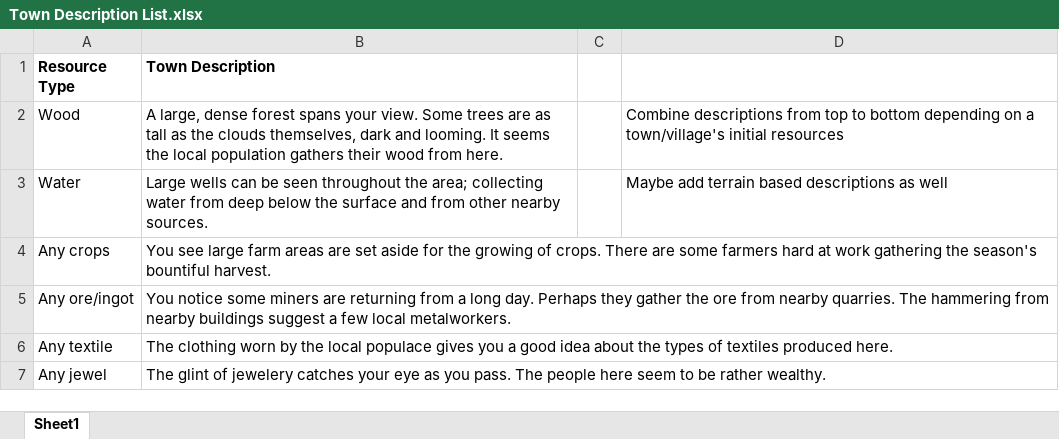
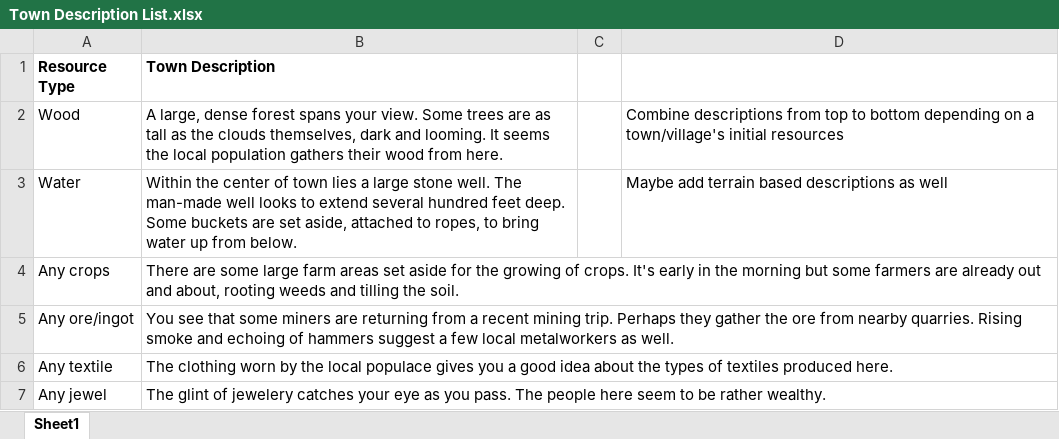
Before and after one commit to Amatsugu/Spicy-Trades, an Excel workbook: Story/Town Description List.xlsx, sheet Sheet1, drawn as a sheet; values as stored, in another font and other column widths than the file's, no borders; charts and pictures not drawn; the diff names each change by its address in the sheet, - before the commit and + after, or states it on an @@ line.

Commit message:
Story overhaul

```diff
--- a/Story/Town Description List.xlsx (sheet Sheet1)
+++ b/Story/Town Description List.xlsx (sheet Sheet1)
-B3 (Town Description): Large wells can be seen throughout the area; collecting water from deep below the surface and from other nearby sources.
+B3 (Town Description): Within the center of town lies a large stone well. The man-made well looks to extend several hundred feet deep. Some buckets are set aside, attached to ropes, to bring water up from below.
-B4 (Town Description): You see large farm areas are set aside for the growing of crops. There are some farmers hard at work gathering the season's bountiful harvest.
+B4 (Town Description): There are some large farm areas set aside for the growing of crops. It's early in the morning but some farmers are already out and about, rooting weeds and tilling the soil.
-B5 (Town Description): You notice some miners are returning from a long day. Perhaps they gather the ore from nearby quarries. The hammering from nearby buildings suggest a few local metalworkers.
+B5 (Town Description): You see that some miners are returning from a recent mining trip. Perhaps they gather the ore from nearby quarries. Rising smoke and echoing of hammers suggest a few local metalworkers as well.
```
Also changed, not shown: charts or pictures, 1 other file.
